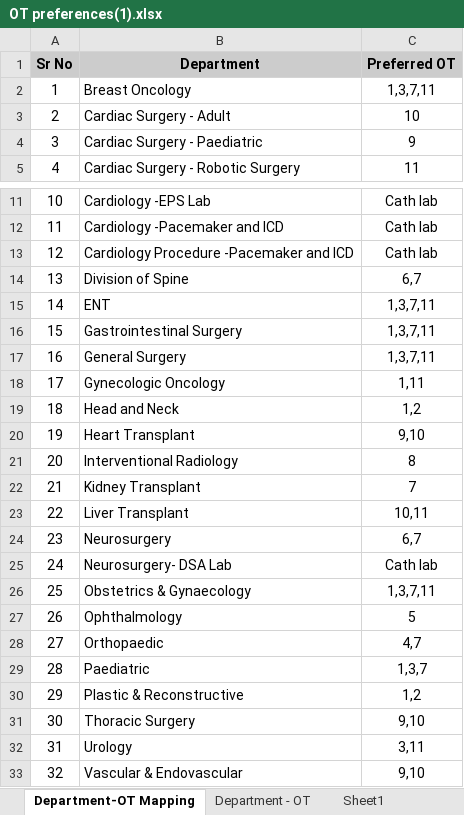
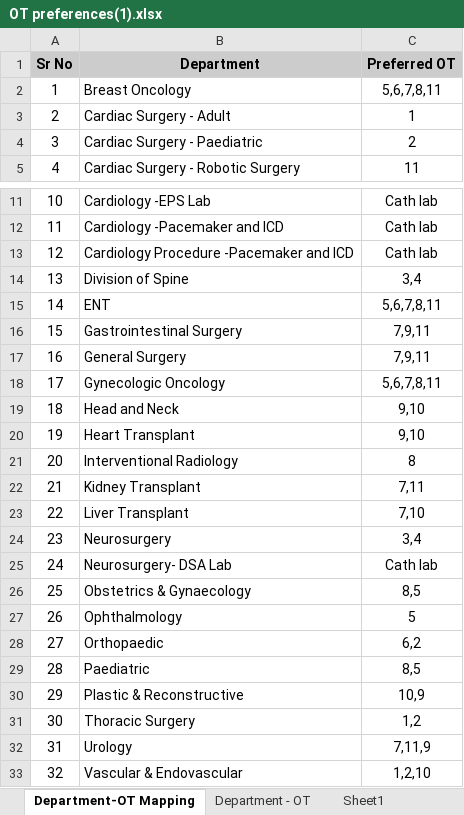
Before and after one commit to AmritaAIDev/ot-scheduler-app, an Excel workbook: OT_Scheduling/assets/OT preferences(1).xlsx, sheet Department-OT Mapping, drawn as a sheet; only a part is shown, gaps mark what is left out; values as stored, in another font and other column widths than the file's, no borders; the diff names each change by its address in the sheet, - before the commit and + after, or states it on an @@ line.

```diff
--- a/OT_Scheduling/assets/OT preferences(1).xlsx (sheet Department-OT Mapping)
+++ b/OT_Scheduling/assets/OT preferences(1).xlsx (sheet Department-OT Mapping)
-C2 (Preferred OT): 1,3,7,11
+C2 (Preferred OT): 5,6,7,8,11
-C3 (Preferred OT): 10
+C3 (Preferred OT): 1
-C4 (Preferred OT): 9
+C4 (Preferred OT): 2
-C14 (Preferred OT): 6,7
+C14 (Preferred OT): 3,4
-C15 (Preferred OT): 1,3,7,11
+C15 (Preferred OT): 5,6,7,8,11
-C16:C17 (Preferred OT): 1,3,7,11
+C16:C17 (Preferred OT): 7,9,11
-C18 (Preferred OT): 1,11
+C18 (Preferred OT): 5,6,7,8,11
-C19 (Preferred OT): 1,2
+C19 (Preferred OT): 9,10
-C22 (Preferred OT): 7
+C22 (Preferred OT): 7,11
-C23 (Preferred OT): 10,11
+C23 (Preferred OT): 7,10
-C24 (Preferred OT): 6,7
+C24 (Preferred OT): 3,4
-C26 (Preferred OT): 1,3,7,11
+C26 (Preferred OT): 8,5
-C28 (Preferred OT): 4,7
+C28 (Preferred OT): 6,2
-C29 (Preferred OT): 1,3,7
+C29 (Preferred OT): 8,5
-C30 (Preferred OT): 1,2
+C30 (Preferred OT): 10,9
-C31 (Preferred OT): 9,10
+C31 (Preferred OT): 1,2
-C32 (Preferred OT): 3,11
+C32 (Preferred OT): 7,11,9
-C33 (Preferred OT): 9,10
+C33 (Preferred OT): 1,2,10
```
Also changed, not shown: OT_Scheduling/assets/Aug 2022-Dec 2023.xlsx, OT_Scheduling/assets/Nurshing and Technician OT.xlsx, 41 other files.
